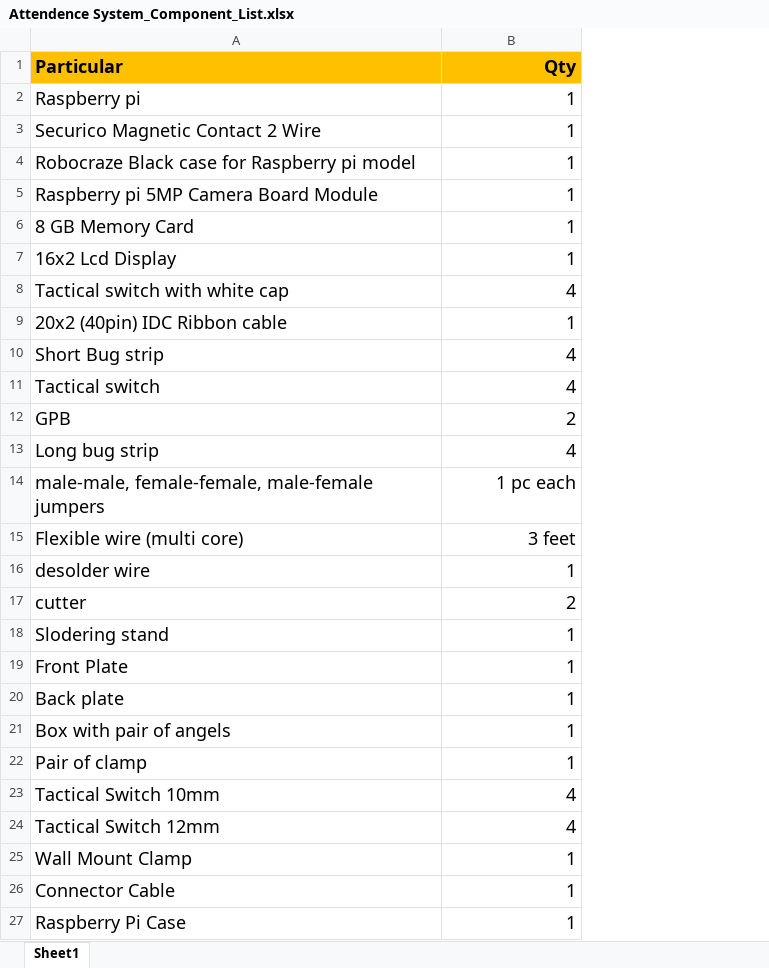
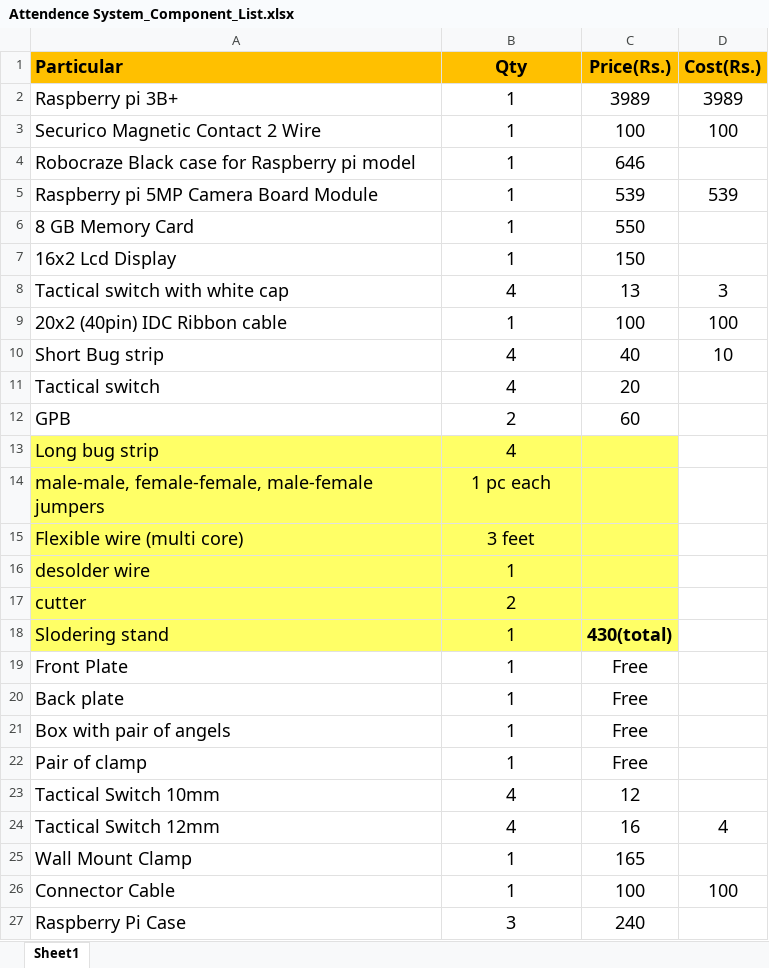
Before and after one commit to pratikprydotinfotech/CameraAttendanceSystem, an Excel workbook: Documentation/Attendence System_Component_List.xlsx, sheet Sheet1, drawn as a sheet; only a part is shown; values as stored, in another font and other column widths than the file's, no borders; the diff covers the shown part only; the diff names each change by its address in the sheet, - before the commit and + after, or states it on an @@ line.

Commit message:
Component_List
Modification

```diff
--- a/Documentation/Attendence System_Component_List.xlsx (sheet Sheet1)
+++ b/Documentation/Attendence System_Component_List.xlsx (sheet Sheet1)
+column C (Price(Rs.)), rows 2-27: 3989 | 100 | 646 | 539 | 550 | 150 | 13 | 100 | 40 | 20 | 60 |  |  |  |  |  | 430(total) | Free | Free | Free | Free | 12 | 16 | 165 | 100 | 240
+column D (Cost(Rs.)), rows 2-26: 3989 | 100 |  | 539 |  |  | 3 | 100 | 10 |  |  |  |  |  |  |  |  |  |  |  |  |  | 4 |  | 100
-B1:B27 alignment: right
+B1:B27 alignment: center
-A2 (Particular): Raspberry pi
+A2 (Particular): Raspberry pi 3B+
-A13:B18 fill: none
+A13:B18 fill: #FFFF66
-B27 (Qty): 1
+B27 (Qty): 3
```
Also changed, not shown: 3 added rows and cell formats elsewhere in this sheet.
